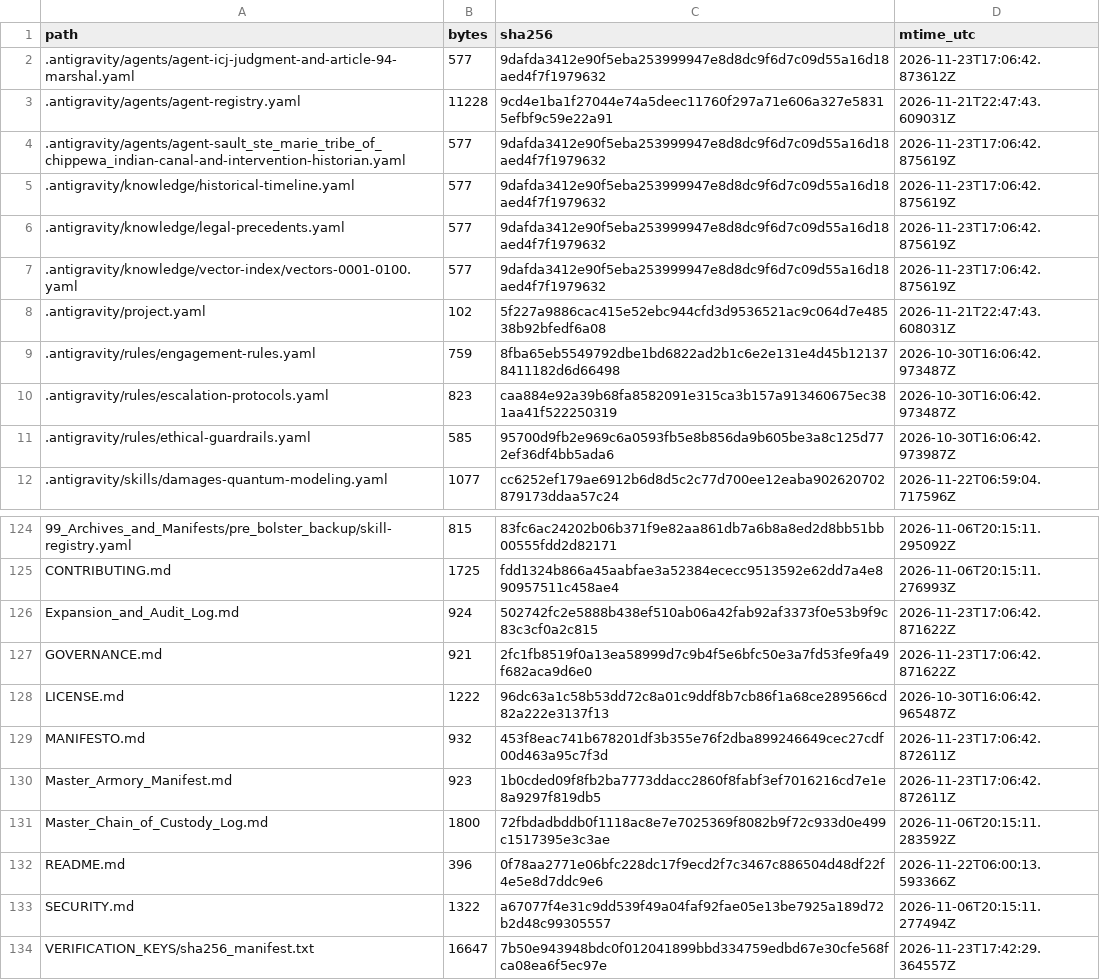
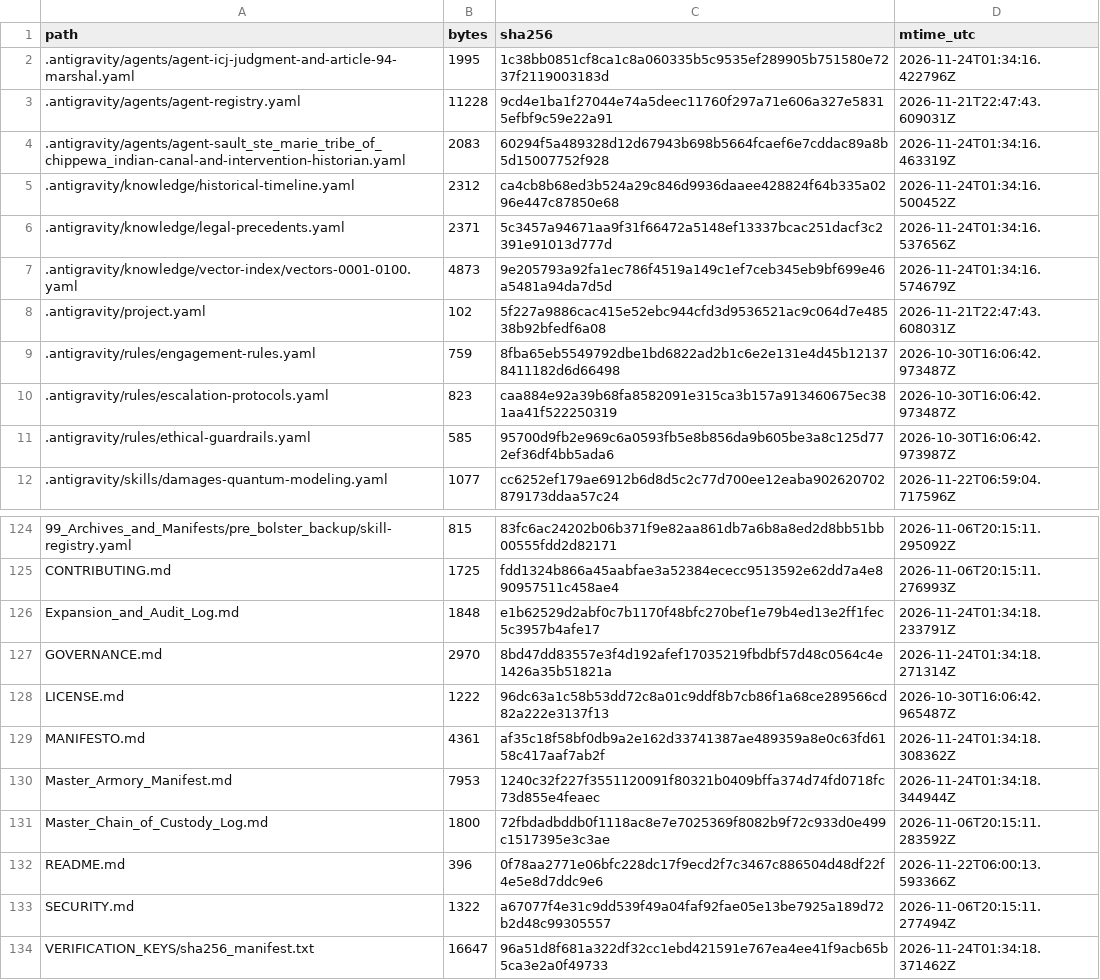
Before and after one commit to GlobalRestitutionAlliance/turtle-island-us-mi-sault-ste-marie-tribe-of-chippewa-indian-master-litigation, a CSV file: 99_Archives_and_Manifests/MANIFEST_SHA256.csv, drawn as a sheet; only a part is shown, gaps mark what is left out; the diff covers the shown part only.

```diff
--- a/99_Archives_and_Manifests/MANIFEST_SHA256.csv
+++ b/99_Archives_and_Manifests/MANIFEST_SHA256.csv
@@ -1,8 +1,8 @@
 path,bytes,sha256,mtime_utc
-.antigravity/agents/agent-icj-judgment-and-article-94-marshal.yaml,577,9dafda3412e90f5eba253999947e8d8dc9f6d7c09d55a16d18aed4f7f1979632,2026-11-23T17:06:42.873612Z
+.antigravity/agents/agent-icj-judgment-and-article-94-marshal.yaml,1995,1c38bb0851cf8ca1c8a060335b5c9535ef289905b751580e7237f2119003183d,2026-11-24T01:34:16.422796Z
 .antigravity/agents/agent-registry.yaml,11228,9cd4e1ba1f27044e74a5deec11760f297a71e606a327e58315efbf9c59e22a91,2026-11-21T22:47:43.609031Z
-.antigravity/agents/agent-sault_ste_marie_tribe_of_chippewa_indian-canal-and-intervention-historian.yaml,577,9dafda3412e90f5eba253999947e8d8dc9f6d7c09d55a16d18aed4f7f1979632,2026-11-23T17:06:42.875619Z
-.antigravity/knowledge/historical-timeline.yaml,577,9dafda3412e90f5eba253999947e8d8dc9f6d7c09d55a16d18aed4f7f1979632,2026-11-23T17:06:42.875619Z
-.antigravity/knowledge/legal-precedents.yaml,577,9dafda3412e90f5eba253999947e8d8dc9f6d7c09d55a16d18aed4f7f1979632,2026-11-23T17:06:42.875619Z
-.antigravity/knowledge/vector-index/vectors-0001-0100.yaml,577,9dafda3412e90f5eba253999947e8d8dc9f6d7c09d55a16d18aed4f7f1979632,2026-11-23T17:06:42.875619Z
+.antigravity/agents/agent-sault_ste_marie_tribe_of_chippewa_indian-canal-and-intervention-historian.yaml,2083,60294f5a489328d12d67943b698b5664fcaef6e7cddac89a8b5d15007752f928,2026-11-24T01:34:16.463319Z
+.antigravity/knowledge/historical-timeline.yaml,2312,ca4cb8b68ed3b524a29c846d9936daaee428824f64b335a0296e447c87850e68,2026-11-24T01:34:16.500452Z
+.antigravity/knowledge/legal-precedents.yaml,2371,5c3457a94671aa9f31f66472a5148ef13337bcac251dacf3c2391e91013d777d,2026-11-24T01:34:16.537656Z
+.antigravity/knowledge/vector-index/vectors-0001-0100.yaml,4873,9e205793a92fa1ec786f4519a149c1ef7ceb345eb9bf699e46a5481a94da7d5d,2026-11-24T01:34:16.574679Z
 .antigravity/project.yaml,102,5f227a9886cac415e52ebc944cfd3d9536521ac9c064d7e48538b92bfedf6a08,2026-11-21T22:47:43.608031Z
@@ -125,7 +125,7 @@ path,bytes,sha256,mtime_utc
 CONTRIBUTING.md,1725,fdd1324b866a45aabfae3a52384ececc9513592e62dd7a4e890957511c458ae4,2026-11-06T20:15:11.276993Z
-Expansion_and_Audit_Log.md,924,502742fc2e5888b438ef510ab06a42fab92af3373f0e53b9f9c83c3cf0a2c815,2026-11-23T17:06:42.871622Z
-GOVERNANCE.md,921,2fc1fb8519f0a13ea58999d7c9b4f5e6bfc50e3a7fd53fe9fa49f682aca9d6e0,2026-11-23T17:06:42.871622Z
+Expansion_and_Audit_Log.md,1848,e1b62529d2abf0c7b1170f48bfc270bef1e79b4ed13e2ff1fec5c3957b4afe17,2026-11-24T01:34:18.233791Z
+GOVERNANCE.md,2970,8bd47dd83557e3f4d192afef17035219fbdbf57d48c0564c4e1426a35b51821a,2026-11-24T01:34:18.271314Z
 LICENSE.md,1222,96dc63a1c58b53dd72c8a01c9ddf8b7cb86f1a68ce289566cd82a222e3137f13,2026-10-30T16:06:42.965487Z
-MANIFESTO.md,932,453f8eac741b678201df3b355e76f2dba899246649cec27cdf00d463a95c7f3d,2026-11-23T17:06:42.872611Z
-Master_Armory_Manifest.md,923,1b0cded09f8fb2ba7773ddacc2860f8fabf3ef7016216cd7e1e8a9297f819db5,2026-11-23T17:06:42.872611Z
+MANIFESTO.md,4361,af35c18f58bf0db9a2e162d33741387ae489359a8e0c63fd6158c417aaf7ab2f,2026-11-24T01:34:18.308362Z
+Master_Armory_Manifest.md,7953,1240c32f227f3551120091f80321b0409bffa374d74fd0718fc73d855e4feaec,2026-11-24T01:34:18.344944Z
 Master_Chain_of_Custody_Log.md,1800,72fbdadbddb0f1118ac8e7e7025369f8082b9f72c933d0e499c1517395e3c3ae,2026-11-06T20:15:11.283592Z
@@ -133,2 +133,2 @@ README.md,396,0f78aa2771e06bfc228dc17f9ecd2f7c3467c886504d48df22f4e5e8d7ddc9e6,2
 SECURITY.md,1322,a67077f4e31c9dd539f49a04faf92fae05e13be7925a189d72b2d48c99305557,2026-11-06T20:15:11.277494Z
-VERIFICATION_KEYS/sha256_manifest.txt,16647,7b50e943948bdc0f012041899bbd334759edbd67e30cfe568fca08ea6f5ec97e,2026-11-23T17:42:29.364557Z
+VERIFICATION_KEYS/sha256_manifest.txt,16647,96a51d8f681a322df32cc1ebd421591e767ea4ee41f9acb65b5ca3e2a0f49733,2026-11-24T01:34:18.371462Z
```
Also changed, not shown: 81 edited cells elsewhere in this file, 37 other files.
